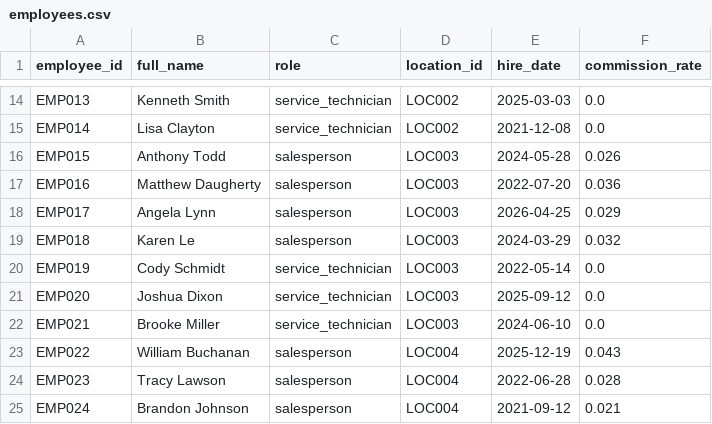
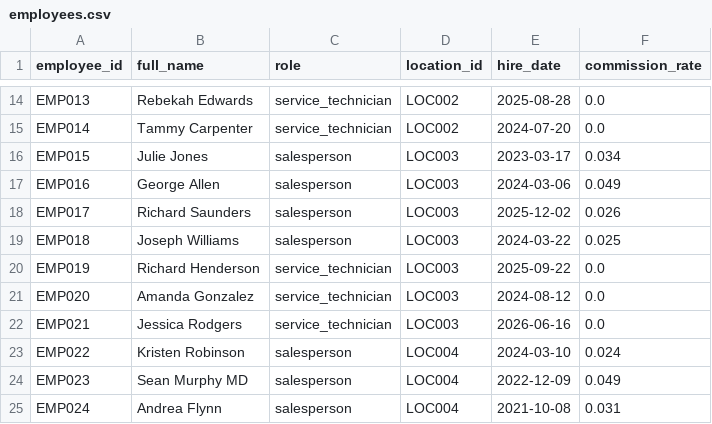
Before and after one commit to kpk111298/kommineni-group, a CSV file: divisions/meel-motors/data/raw/employees.csv, drawn as a sheet; only a part is shown, gaps mark what is left out; the diff covers the shown part only; the diff names each change by its address in the sheet, - before the commit and + after, or states it on an @@ line.

```diff
--- a/divisions/meel-motors/data/raw/employees.csv
+++ b/divisions/meel-motors/data/raw/employees.csv
-B14 (full_name): Kenneth Smith
+B14 (full_name): Rebekah Edwards
-E14 (hire_date): 2025-03-03
+E14 (hire_date): 2025-08-28
-B15 (full_name): Lisa Clayton
+B15 (full_name): Tammy Carpenter
-E15 (hire_date): 2021-12-08
+E15 (hire_date): 2024-07-20
-B16 (full_name): Anthony Todd
+B16 (full_name): Julie Jones
-E16 (hire_date): 2024-05-28
+E16 (hire_date): 2023-03-17
-F16 (commission_rate): 0.026
+F16 (commission_rate): 0.034
-B17 (full_name): Matthew Daugherty
+B17 (full_name): George Allen
-E17 (hire_date): 2022-07-20
+E17 (hire_date): 2024-03-06
-F17 (commission_rate): 0.036
+F17 (commission_rate): 0.049
-B18 (full_name): Angela Lynn
+B18 (full_name): Richard Saunders
-E18 (hire_date): 2026-04-25
+E18 (hire_date): 2025-12-02
-F18 (commission_rate): 0.029
+F18 (commission_rate): 0.026
-B19 (full_name): Karen Le
+B19 (full_name): Joseph Williams
-E19 (hire_date): 2024-03-29
+E19 (hire_date): 2024-03-22
-F19 (commission_rate): 0.032
+F19 (commission_rate): 0.025
-B20 (full_name): Cody Schmidt
+B20 (full_name): Richard Henderson
-E20 (hire_date): 2022-05-14
+E20 (hire_date): 2025-09-22
-B21 (full_name): Joshua Dixon
+B21 (full_name): Amanda Gonzalez
-E21 (hire_date): 2025-09-12
+E21 (hire_date): 2024-08-12
-B22 (full_name): Brooke Miller
+B22 (full_name): Jessica Rodgers
-E22 (hire_date): 2024-06-10
+E22 (hire_date): 2026-06-16
-B23 (full_name): William Buchanan
+B23 (full_name): Kristen Robinson
-E23 (hire_date): 2025-12-19
+E23 (hire_date): 2024-03-10
-F23 (commission_rate): 0.043
+F23 (commission_rate): 0.024
-B24 (full_name): Tracy Lawson
+B24 (full_name): Sean Murphy MD
-E24 (hire_date): 2022-06-28
+E24 (hire_date): 2022-12-09
-F24 (commission_rate): 0.028
+F24 (commission_rate): 0.049
-B25 (full_name): Brandon Johnson
+B25 (full_name): Andrea Flynn
-E25 (hire_date): 2021-09-12
+E25 (hire_date): 2021-10-08
-F25 (commission_rate): 0.021
+F25 (commission_rate): 0.031
```
Also changed, not shown: 59 edited cells elsewhere in this file, divisions/meel-motors/data/raw/sales_transactions.csv, divisions/meel-motors/data/raw/service_jobs.csv, 2 other files.
